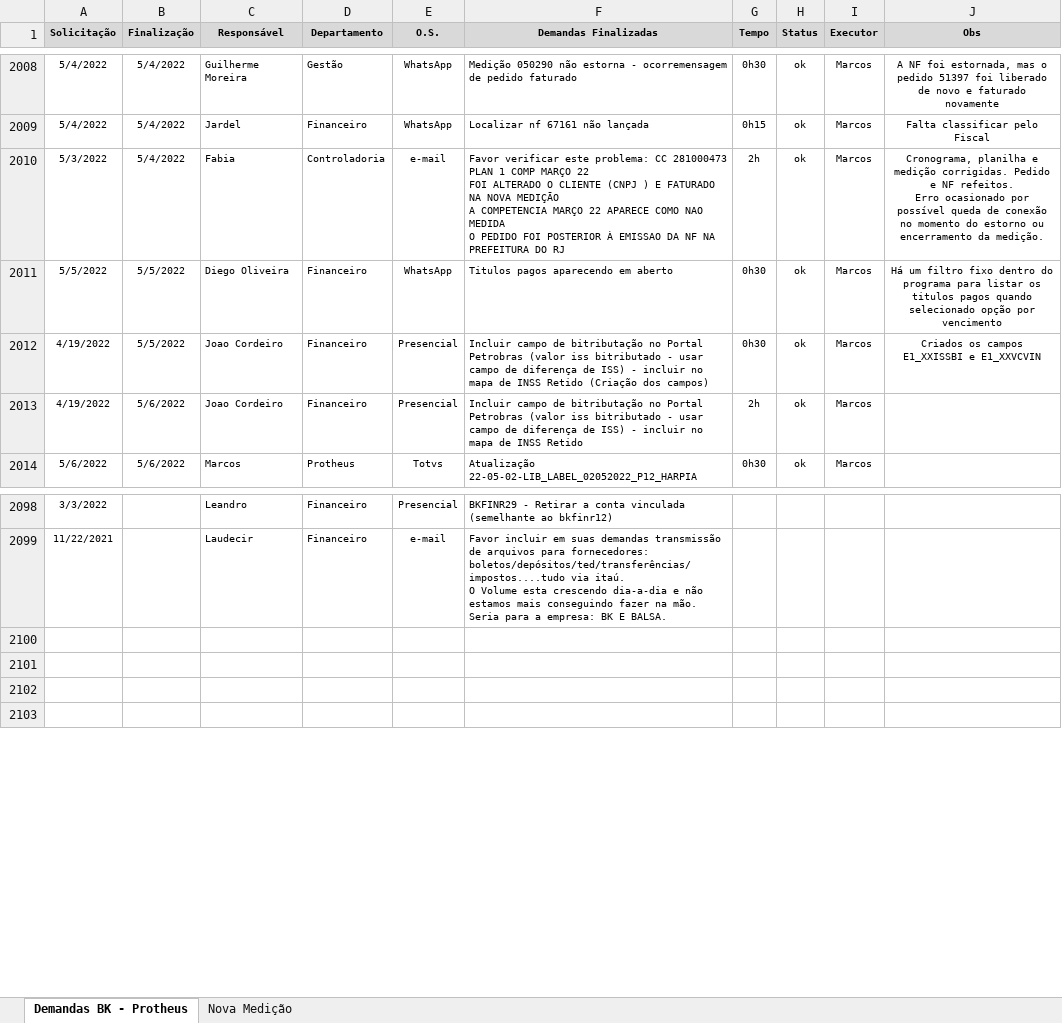
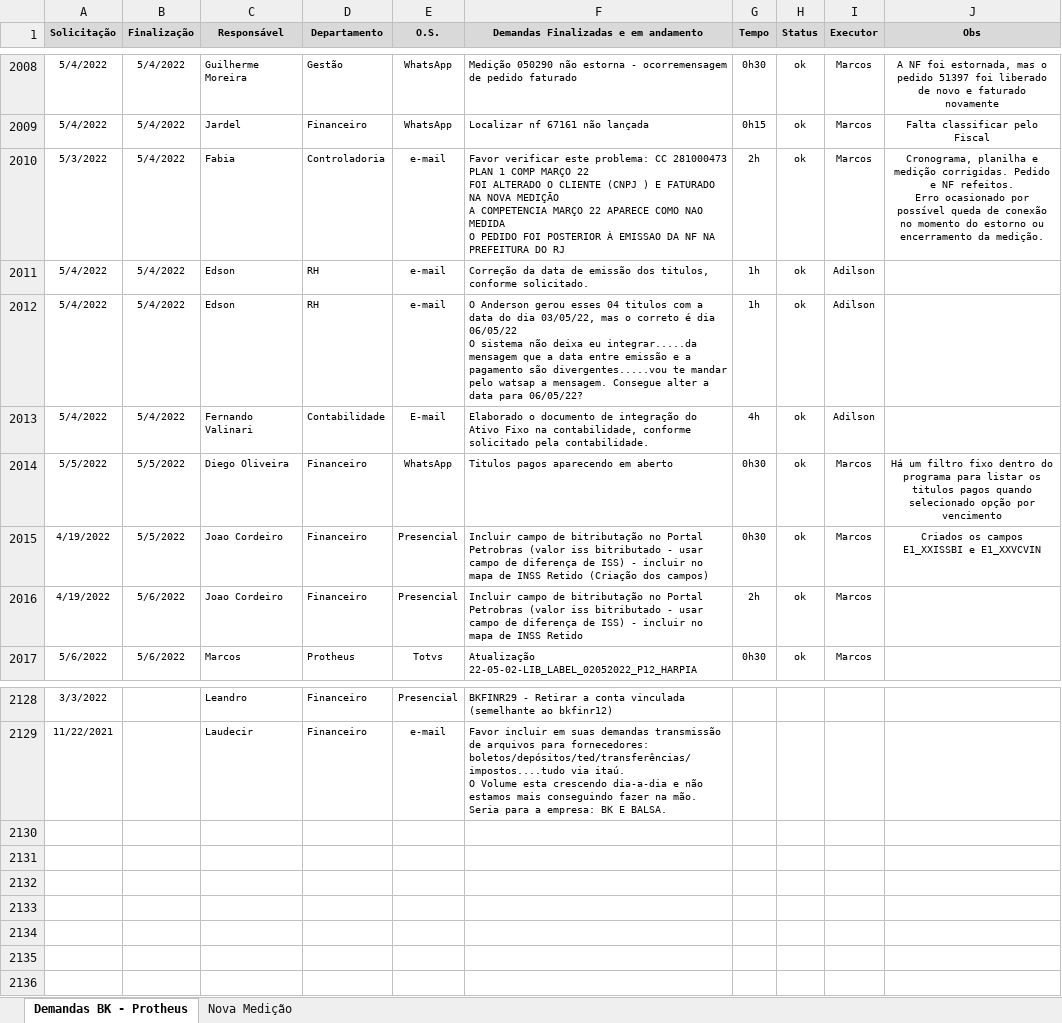
Before and after one commit to marcos-abrahao/bk, an Excel workbook: demanda_Siga _BK.xlsx, sheet Demandas BK - Protheus, drawn as a sheet; only a part is shown, gaps mark what is left out; values as stored, in another font and other column widths than the file's, no borders; ↵ is a line break in a cell; the diff covers the shown part only; the diff names each change by its address in the sheet, - before the commit and + after, or states it on an @@ line.

```diff
--- a/demanda_Siga _BK.xlsx (sheet Demandas BK - Protheus)
+++ b/demanda_Siga _BK.xlsx (sheet Demandas BK - Protheus)
-F1: Demandas Finalizadas
+F1: Demandas Finalizadas e em andamento
+row 2011: 5/4/2022 | 5/4/2022 | Edson | RH | e-mail | Correção da data de emissão dos titulos, conforme solicitado. | 1h | ok | Adilson
+row 2012: 5/4/2022 | 5/4/2022 | Edson | RH | e-mail | O Anderson gerou esses 04 titulos com a data do dia 03/05/22, mas o correto é dia 06/05/22 ↵ O sistema não deixa eu integrar.....da mensagem que a data entre emissão e a pagamento são divergentes.....vou te mandar pelo watsap a mensagem. Consegue alter a data para 06/05/22? | 1h | ok | Adilson
+row 2013: 5/4/2022 | 5/4/2022 | Fernando Valinari | Contabilidade | E-mail | Elaborado o documento de integração do Ativo Fixo na contabilidade, conforme solicitado pela contabilidade. | 4h | ok | Adilson
+row 2130: (empty)
+row 2131: (empty)
+row 2132: (empty)
```
Also changed, not shown: 30 added rows, 3 removed rows and 3 edited cells elsewhere in this sheet, 19 other files.
